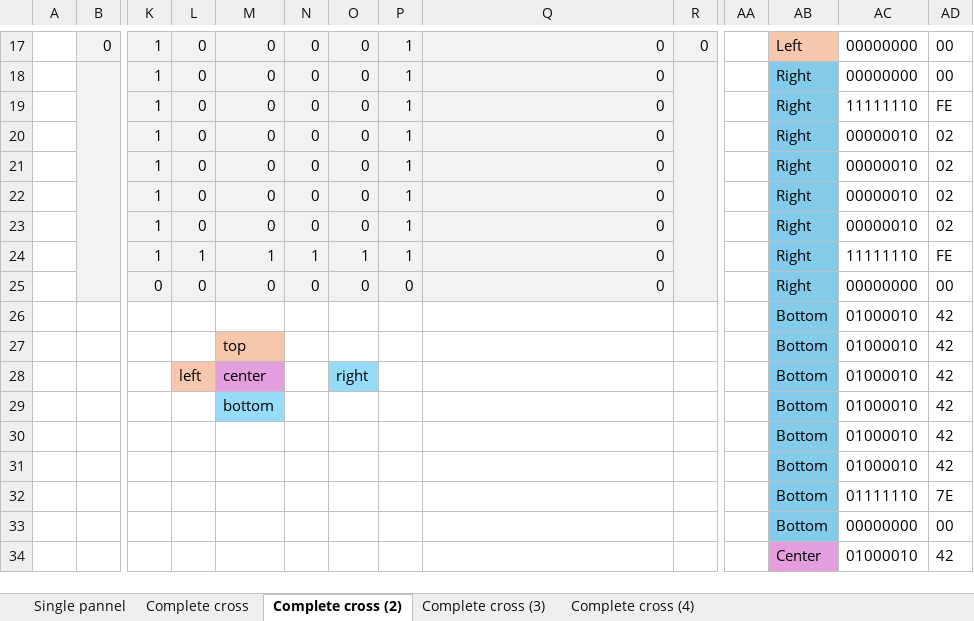
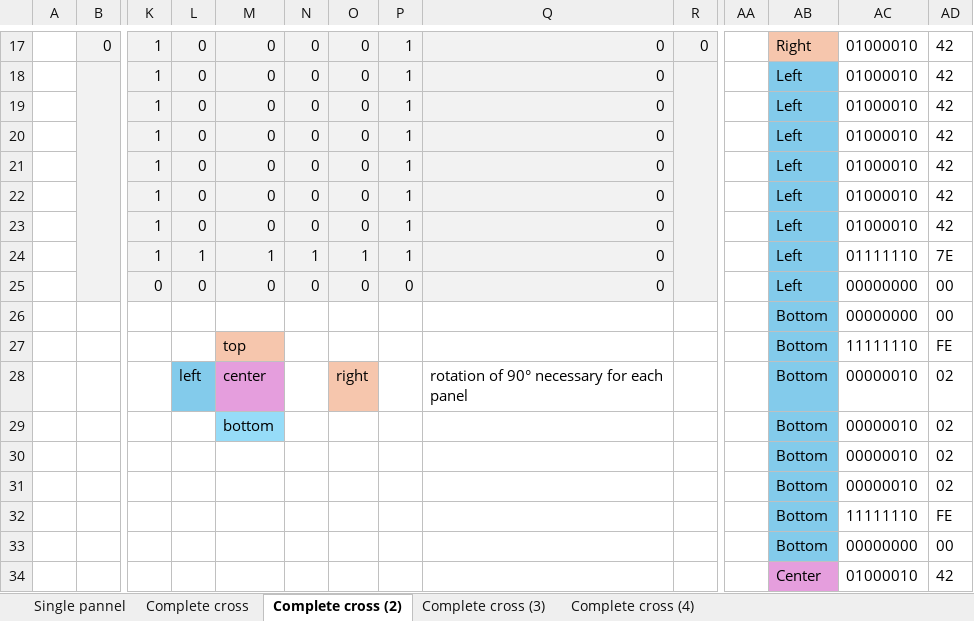
Before and after one commit to vphilippoz/pharmacy, an Excel workbook: Software/img_creator.xlsx, sheet Complete cross (2), drawn as a sheet; only a part is shown, gaps mark what is left out; values as stored, in another font and other column widths than the file's, no borders; conditional formats not drawn; removed rows and columns are numbered as before the commit, all else as after; rows hold the shown columns only; the diff covers the shown part only; the diff names each change by its address in the sheet, - before the commit and + after, or states it on an @@ line.

Commit message:
Fixed pannels rotation to match PCB

```diff
--- a/Software/img_creator.xlsx (sheet Complete cross (2))
+++ b/Software/img_creator.xlsx (sheet Complete cross (2))
-AB17: Left
+AB17: Right
-AC17:AC18: 00000000
+AC17:AC18: 01000010
-AD17:AD18: 00
+AD17:AD18: 42
-AB18:AB25: Right
+AB18:AB25: Left
-AC19: 11111110
+AC19: 01000010
-AD19: FE
+AD19: 42
-AC20:AC23: 00000010
+AC20:AC23: 01000010
-AD20:AD23: 02
+AD20:AD23: 42
-AC24: 11111110
+AC24: 01111110
-AD24: FE
+AD24: 7E
-row 26:  |  |  |  |  |  |  |  |  |  |  | Bottom | 01000010 | 42
-row 27:  |  |  |  | top |  |  |  |  |  |  | Bottom | 01000010 | 42
+row 26:  |  |  |  |  |  |  |  |  |  |  | Bottom | 00000000 | 00
+row 27:  |  |  |  | top |  |  |  |  |  |  | Bottom | 11111110 | FE
-L28 fill: #F6C6AD
+L28 fill: #83CBEB
-O28 fill: #96DCF8
+O28 fill: #F6C6AD
-Q28: (empty)
+Q28: rotation of 90° necessary for each panel
-AC28:AC29: 01000010
+AC28:AC29: 00000010
-AD28:AD29: 42
+AD28:AD29: 02
-row 30:  |  |  |  |  |  |  |  |  |  |  | Bottom | 01000010 | 42
-row 31:  |  |  |  |  |  |  |  |  |  |  | Bottom | 01000010 | 42
-row 32:  |  |  |  |  |  |  |  |  |  |  | Bottom | 01111110 | 7E
+row 30:  |  |  |  |  |  |  |  |  |  |  | Bottom | 00000010 | 02
+row 31:  |  |  |  |  |  |  |  |  |  |  | Bottom | 00000010 | 02
+row 32:  |  |  |  |  |  |  |  |  |  |  | Bottom | 11111110 | FE
```
Also changed, not shown: 55 edited cells elsewhere in this sheet, sheet Complete cross (4), sheet Complete cross, sheet Complete cross (3), formulas that keep their value, 2 other files.
